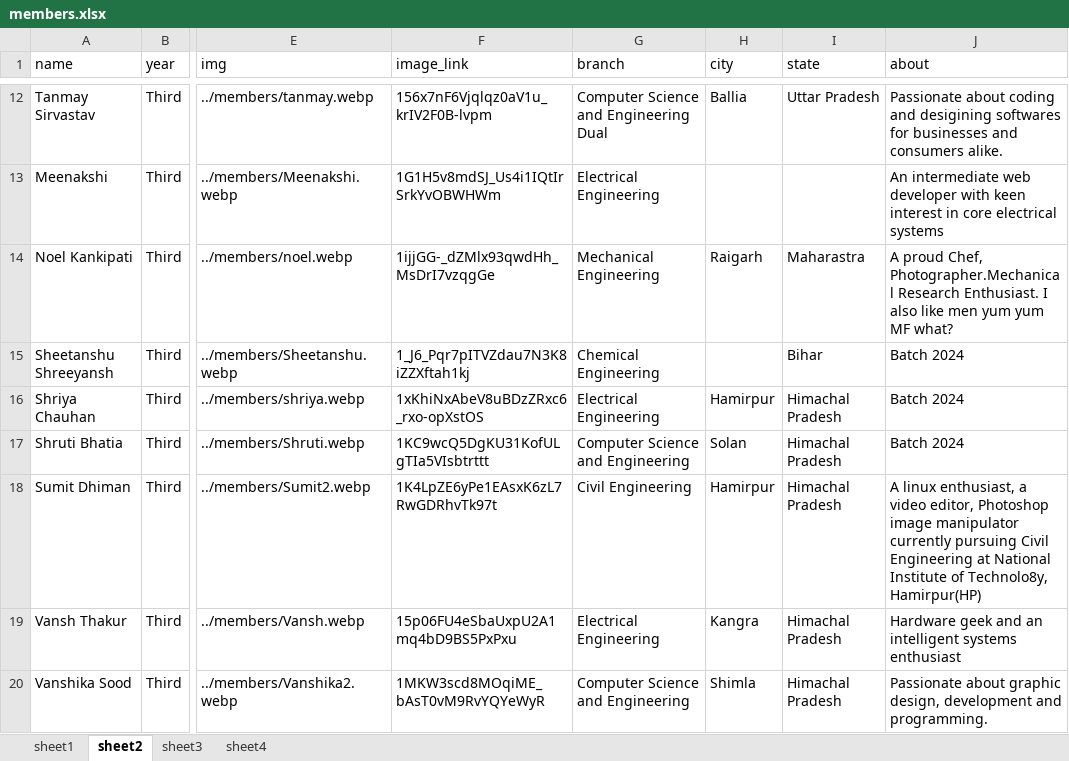
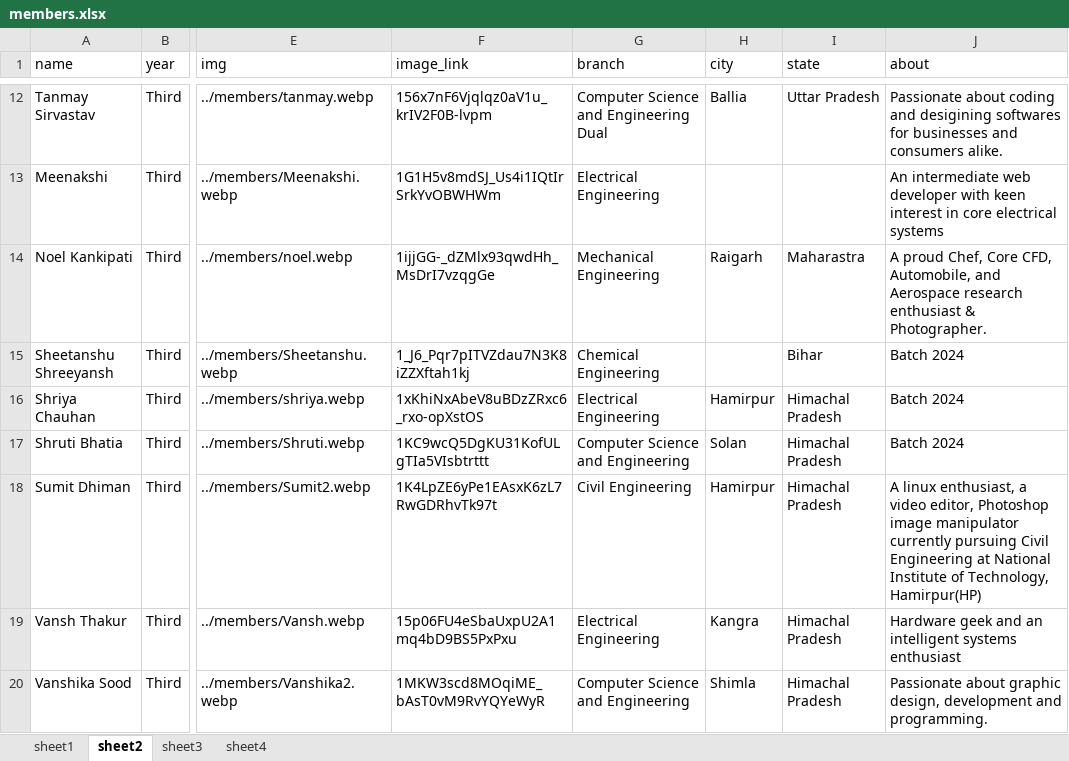
Before and after one commit to istenith/istenith.github.io, an Excel workbook: content/sheets/members.xlsx, sheet sheet2, drawn as a sheet; only a part is shown, gaps mark what is left out; values as stored, in another font and other column widths than the file's, no borders; the diff names each change by its address in the sheet, - before the commit and + after, or states it on an @@ line.

Commit message:
changed desc noel

```diff
--- a/content/sheets/members.xlsx (sheet sheet2)
+++ b/content/sheets/members.xlsx (sheet sheet2)
-J14 (about): …proud Chef, Photographer.Mechanical Research Enthusiast. I also like men yum yum MF what?
+J14 (about): …proud Chef, Core CFD, Automobile, and Aerospace research enthusiast & Photographer.
-J18 (about): …Institute of Technolo8y, Hamirpur(HP)
+J18 (about): …Institute of Technology, Hamirpur(HP)
```
